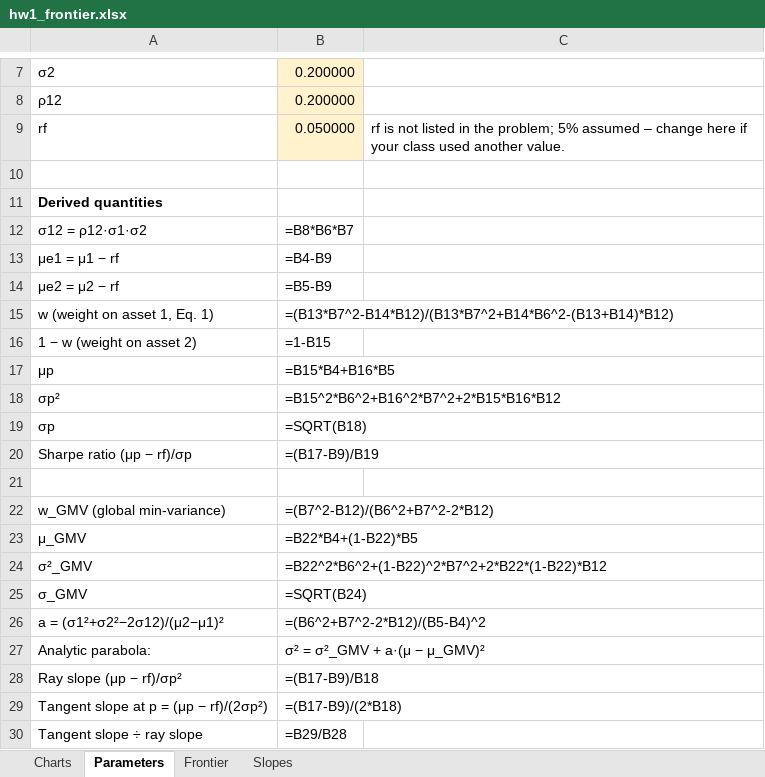
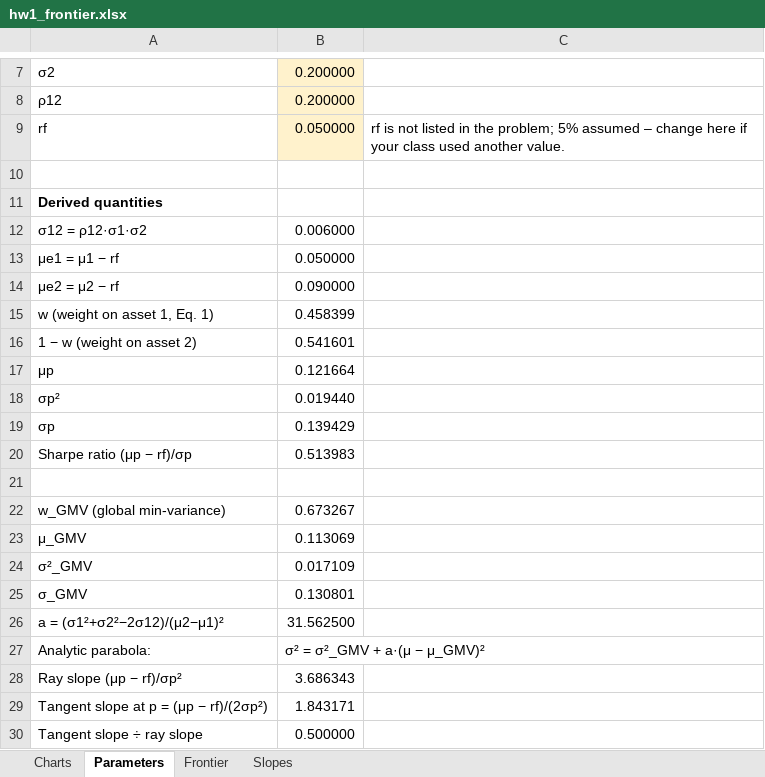
Before and after one commit to 31202hagye-oss/claude, an Excel workbook: hw1/hw1_frontier.xlsx, sheet Parameters, drawn as a sheet; only a part is shown, gaps mark what is left out; values as stored, in another font and other column widths than the file's, no borders; formulas without a stored value are shown as written; the diff names each change by its address in the sheet, - before the commit and + after, or states it on an @@ line.

```diff
--- a/hw1/hw1_frontier.xlsx (sheet Parameters)
+++ b/hw1/hw1_frontier.xlsx (sheet Parameters)
-B12: =B8*B6*B7
+B12: 0.006000
-B13: =B4-B9
+B13: 0.050000
-B14: =B5-B9
+B14: 0.090000
-B15: =(B13*B7^2-B14*B12)/(B13*B7^2+B14*B6^2-(B13+B14)*B12)
+B15: 0.458399
-B16: =1-B15
+B16: 0.541601
-B17: =B15*B4+B16*B5
+B17: 0.121664
-B18: =B15^2*B6^2+B16^2*B7^2+2*B15*B16*B12
+B18: 0.019440
-B19: =SQRT(B18)
+B19: 0.139429
-B20: =(B17-B9)/B19
+B20: 0.513983
-B22: =(B7^2-B12)/(B6^2+B7^2-2*B12)
+B22: 0.673267
-B23: =B22*B4+(1-B22)*B5
+B23: 0.113069
-B24: =B22^2*B6^2+(1-B22)^2*B7^2+2*B22*(1-B22)*B12
+B24: 0.017109
-B25: =SQRT(B24)
+B25: 0.130801
-B26: =(B6^2+B7^2-2*B12)/(B5-B4)^2
+B26: 31.562500
-B28: =(B17-B9)/B18
+B28: 3.686343
-B29: =(B17-B9)/(2*B18)
+B29: 1.843171
-B30: =B29/B28
+B30: 0.500000
```
Also changed, not shown: sheet Frontier, sheet Slopes, sheet Charts, charts or pictures, 1 other file.
